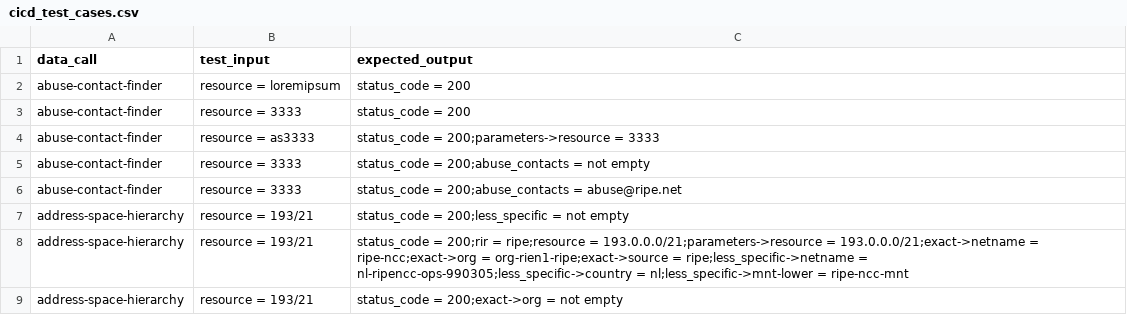
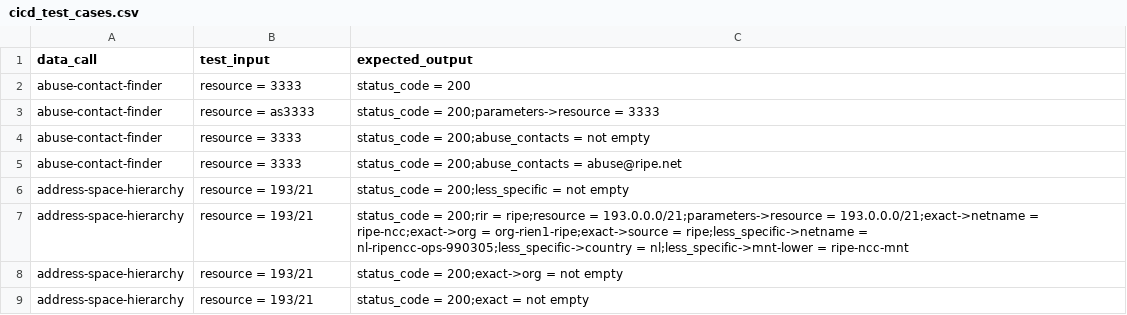
Before and after one commit to bahadirbasaran/TESTstat, a CSV file: data/cicd_test_cases.csv, drawn as a sheet; only a part is shown; the shorter side is filled out with more unchanged rows.

Commit message:
Removing failure cicd test case on purpose to test mattermost notifications

```diff
--- a/data/cicd_test_cases.csv
+++ b/data/cicd_test_cases.csv
@@ -1,3 +1,2 @@
 data_call,test_input,expected_output
-abuse-contact-finder,resource = loremipsum,status_code = 200
 abuse-contact-finder,resource = 3333,status_code = 200
```
